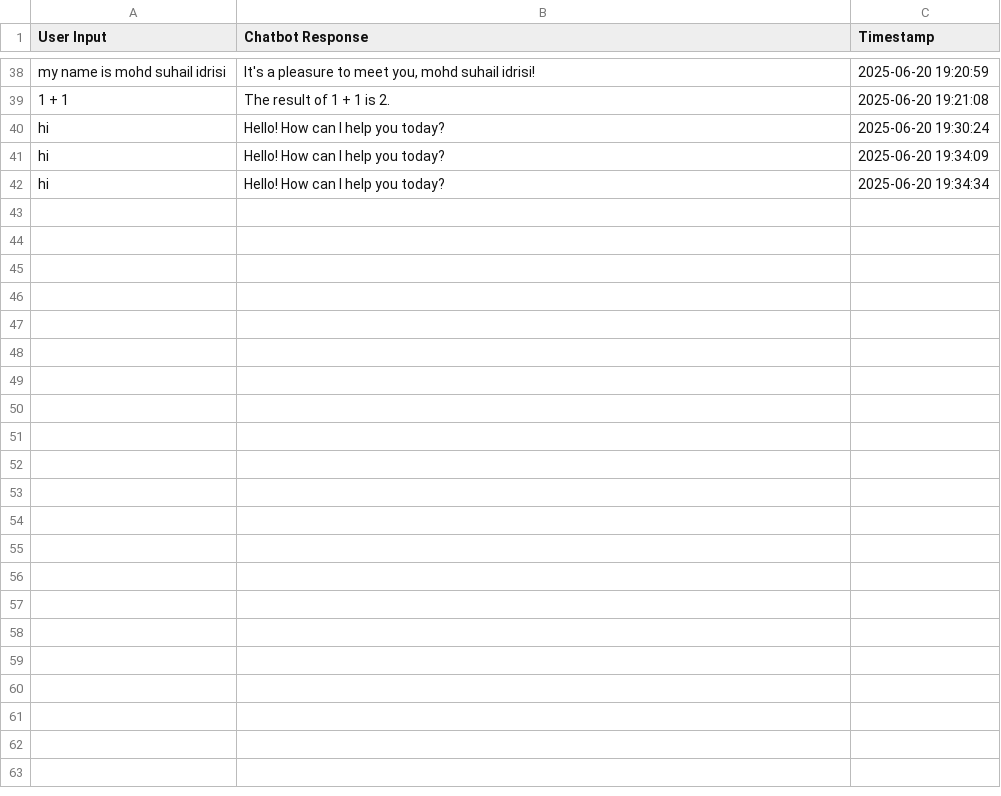
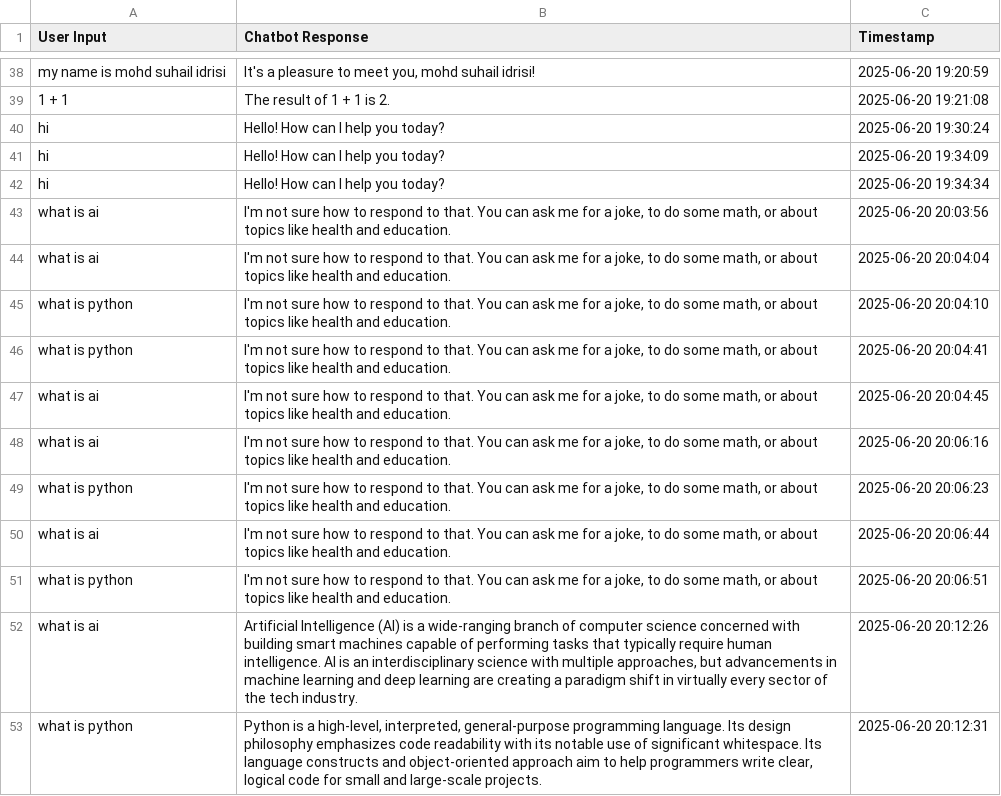
Before and after one commit to suhailult777/Chatbot-using-NLP-main-Sadiq, a CSV file: chat_log.csv, drawn as a sheet; only a part is shown, gaps mark what is left out; the diff names each change by its address in the sheet, - before the commit and + after, or states it on an @@ line.

```diff
--- a/chat_log.csv
+++ b/chat_log.csv
+row 43: what is ai | I'm not sure how to respond to that. You can ask me for a joke, to do some math, or about topics like health and education. | 2025-06-20 20:03:56
+row 44: what is ai | I'm not sure how to respond to that. You can ask me for a joke, to do some math, or about topics like health and education. | 2025-06-20 20:04:04
+row 45: what is python | I'm not sure how to respond to that. You can ask me for a joke, to do some math, or about topics like health and education. | 2025-06-20 20:04:10
+row 46: what is python | I'm not sure how to respond to that. You can ask me for a joke, to do some math, or about topics like health and education. | 2025-06-20 20:04:41
+row 47: what is ai | I'm not sure how to respond to that. You can ask me for a joke, to do some math, or about topics like health and education. | 2025-06-20 20:04:45
+row 48: what is ai | I'm not sure how to respond to that. You can ask me for a joke, to do some math, or about topics like health and education. | 2025-06-20 20:06:16
+row 49: what is python | I'm not sure how to respond to that. You can ask me for a joke, to do some math, or about topics like health and education. | 2025-06-20 20:06:23
+row 50: what is ai | I'm not sure how to respond to that. You can ask me for a joke, to do some math, or about topics like health and education. | 2025-06-20 20:06:44
+row 51: what is python | I'm not sure how to respond to that. You can ask me for a joke, to do some math, or about topics like health and education. | 2025-06-20 20:06:51
+row 52: what is ai | Artificial Intelligence (AI) is a wide-ranging branch of computer science concerned with building smart machines capable of performing tasks that typically require human intelligence. AI is an interdisciplinary science with multiple approaches, but advancements in machine learning and deep learning are creating a paradigm shift in virtually every sector of the tech industry. | 2025-06-20 20:12:26
+row 53: what is python | Python is a high-level, interpreted, general-purpose programming language. Its design philosophy emphasizes code readability with its notable use of significant whitespace. Its language constructs and object-oriented approach aim to help programmers write clear, logical code for small and large-scale projects. | 2025-06-20 20:12:31
```
Also changed, not shown: 2 other files.
